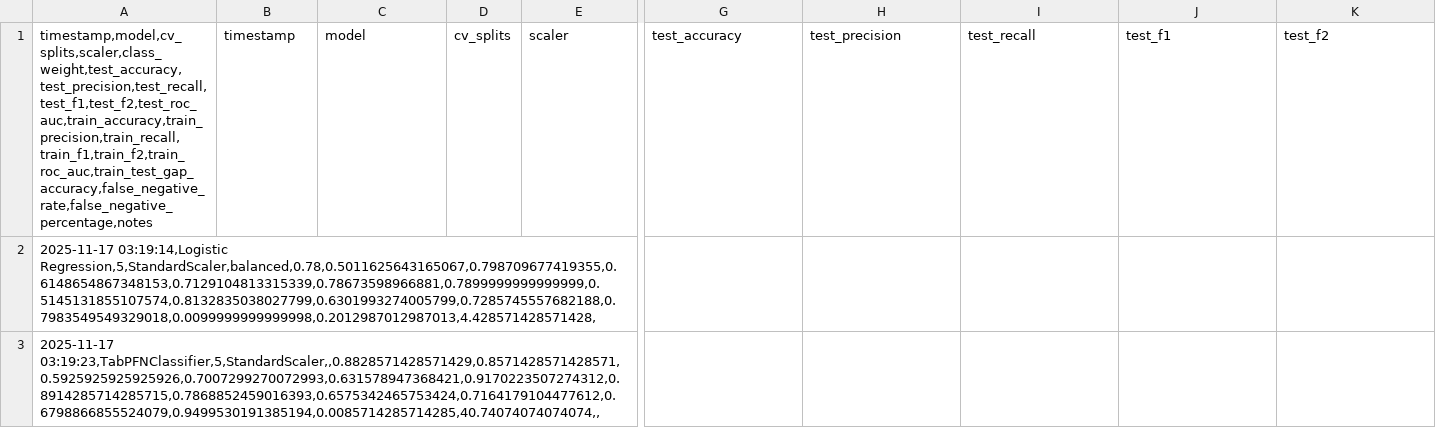
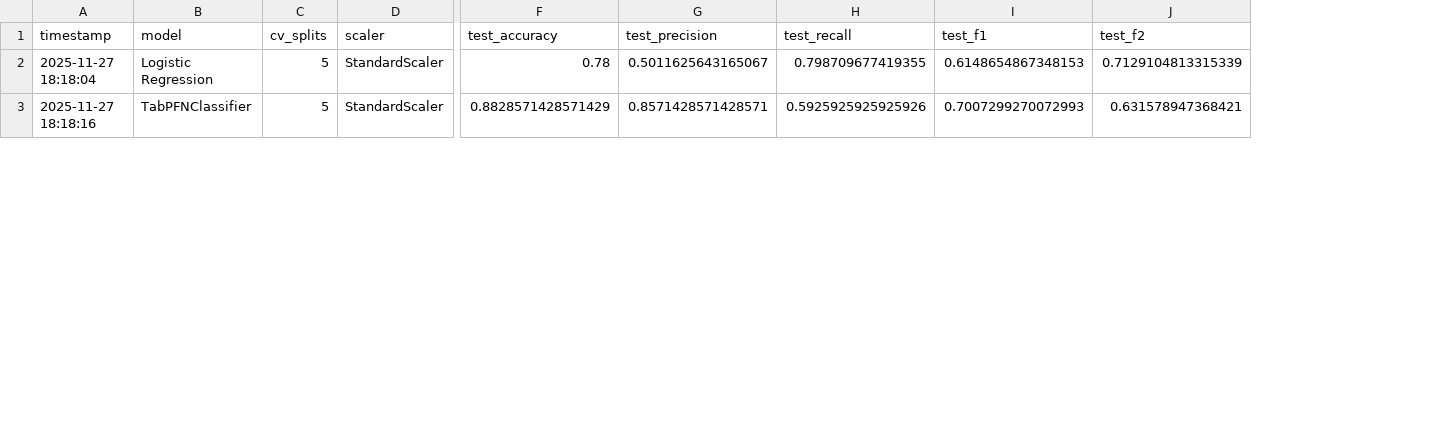
Before and after one commit to 906kingdom/TsunamiRiskAssessment, a CSV file: models/model_results.csv, drawn as a sheet; only a part is shown, gaps mark what is left out; removed rows and columns are numbered as before the commit, all else as after; the diff covers the shown part only; the diff names each change by its address in the sheet, - before the commit and + after, or states it on an @@ line.

```diff
--- a/models/model_results.csv
+++ b/models/model_results.csv
-column A, rows 1-3: timestamp,model,cv_splits,scaler,class_weight,test_accuracy,test_precision,test_recall,test_f1,test_f2,test_roc_auc,train_accuracy,train_precision,train_recall,train_f1,train_f2,train_roc_auc,train_test_gap_accuracy,false_negative_rate,false_negative_percentage,notes | 2025-11-17 03:19:14,Logistic Regression,5,StandardScaler,balanced,0.78,0.5011625643165067,0.798709677419355,0.6148654867348153,0.7129104813315339,0.78673598966881,0.7899999999999999,0.5145131855107574,0.8132835038027799,0.6301993274005799,0.7285745557682188,0.7983549549329018,0.0099999999999998,0.2012987012987013,4.428571428571428, | 2025-11-17 03:19:23,TabPFNClassifier,5,StandardScaler,,0.8828571428571429,0.8571428571428571,0.5925925925925926,0.7007299270072993,0.631578947368421,0.9170223507274312,0.8914285714285715,0.7868852459016393,0.6575342465753424,0.7164179104477612,0.6798866855524079,0.9499530191385194,0.0085714285714285,40.74074074074074,,
-A2 (timestamp): (empty)
+A2 (timestamp): 2025-11-27 18:18:04
-B2 (model): (empty)
+B2 (model): Logistic Regression
-C2:C3 (cv_splits): (empty)
+C2:C3 (cv_splits): 5
-D2:D3 (scaler): (empty)
+D2:D3 (scaler): StandardScaler
-F2 (test_accuracy): (empty)
+F2 (test_accuracy): 0.78
-G2 (test_precision): (empty)
+G2 (test_precision): 0.5011625643165067
-H2 (test_recall): (empty)
+H2 (test_recall): 0.798709677419355
-I2 (test_f1): (empty)
+I2 (test_f1): 0.6148654867348153
-J2 (test_f2): (empty)
+J2 (test_f2): 0.7129104813315339
-A3 (timestamp): (empty)
+A3 (timestamp): 2025-11-27 18:18:16
-B3 (model): (empty)
+B3 (model): TabPFNClassifier
-F3 (test_accuracy): (empty)
+F3 (test_accuracy): 0.8828571428571429
-G3 (test_precision): (empty)
+G3 (test_precision): 0.8571428571428571
-H3 (test_recall): (empty)
+H3 (test_recall): 0.5925925925925926
-I3 (test_f1): (empty)
+I3 (test_f1): 0.7007299270072993
-J3 (test_f2): (empty)
+J3 (test_f2): 0.631578947368421
```
Also changed, not shown: 2 added rows and 106 edited cells elsewhere in this file, 3 other files.
